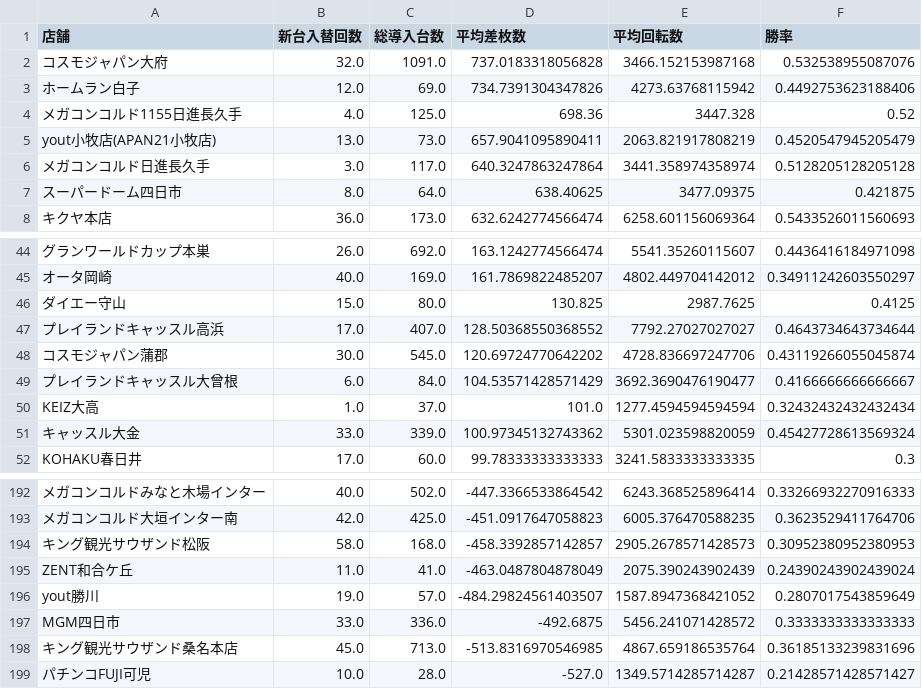
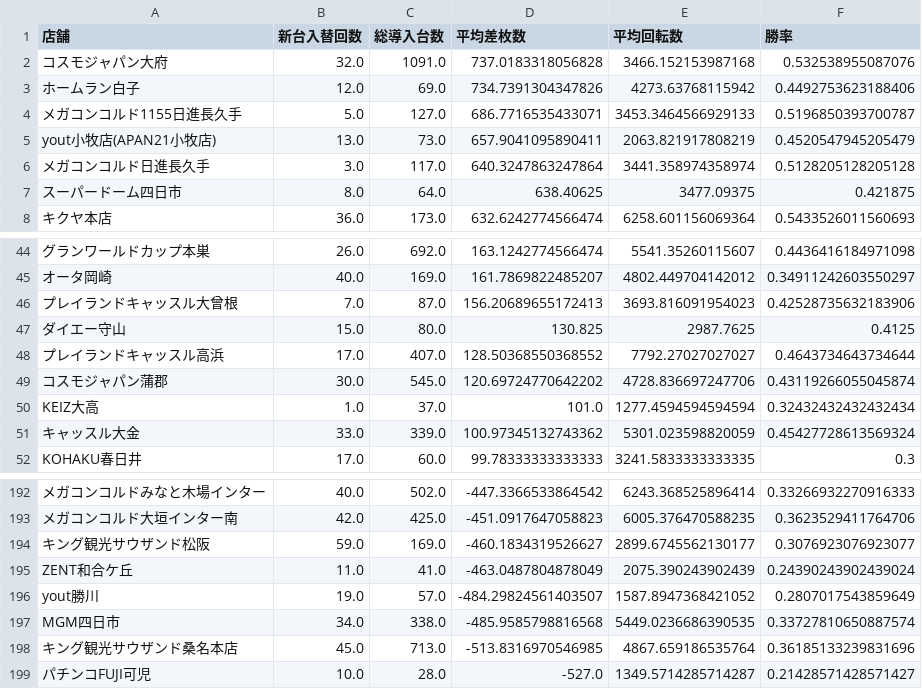
Before and after one commit to sak120308250908-ai/Slot-Data-Analyze-Pro, a CSV file: cross_new_machine_stats.csv, drawn as a sheet; only a part is shown, gaps mark what is left out; removed rows and columns are numbered as before the commit, all else as after; the diff names each change by its address in the sheet, - before the commit and + after, or states it on an @@ line.

Commit message:
Auto update cross stats 2026-08-25

```diff
--- a/cross_new_machine_stats.csv
+++ b/cross_new_machine_stats.csv
-B4 (新台入替回数): 4.0
+B4 (新台入替回数): 5.0
-C4 (総導入台数): 125.0
+C4 (総導入台数): 127.0
-D4 (平均差枚数): 698.36
+D4 (平均差枚数): 686.7716535433071
-E4 (平均回転数): 3447.328
+E4 (平均回転数): 3453.3464566929133
-F4 (勝率): 0.52
+F4 (勝率): 0.5196850393700787
+row 46: プレイランドキャッスル大曾根 | 7.0 | 87.0 | 156.20689655172413 | 3693.816091954023 | 0.42528735632183906
-row 49: プレイランドキャッスル大曾根 | 6.0 | 84.0 | 104.53571428571429 | 3692.3690476190477 | 0.4166666666666667
-B194 (新台入替回数): 58.0
+B194 (新台入替回数): 59.0
-C194 (総導入台数): 168.0
+C194 (総導入台数): 169.0
-D194 (平均差枚数): -458.3392857142857
+D194 (平均差枚数): -460.1834319526627
-E194 (平均回転数): 2905.2678571428573
+E194 (平均回転数): 2899.6745562130177
-F194 (勝率): 0.30952380952380953
+F194 (勝率): 0.3076923076923077
-B197 (新台入替回数): 33.0
+B197 (新台入替回数): 34.0
-C197 (総導入台数): 336.0
+C197 (総導入台数): 338.0
-D197 (平均差枚数): -492.6875
+D197 (平均差枚数): -485.9585798816568
-E197 (平均回転数): 5456.241071428572
+E197 (平均回転数): 5449.0236686390535
-F197 (勝率): 0.3333333333333333
+F197 (勝率): 0.33727810650887574
```
Also changed, not shown: 2 other files.
